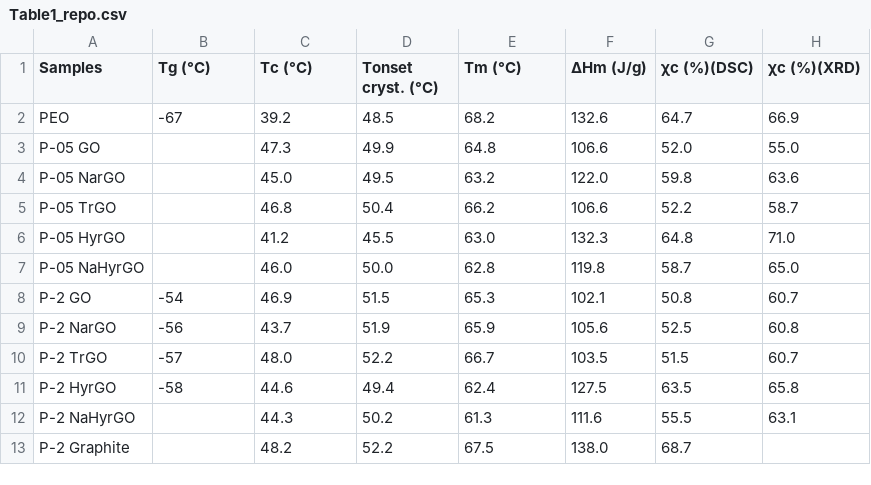
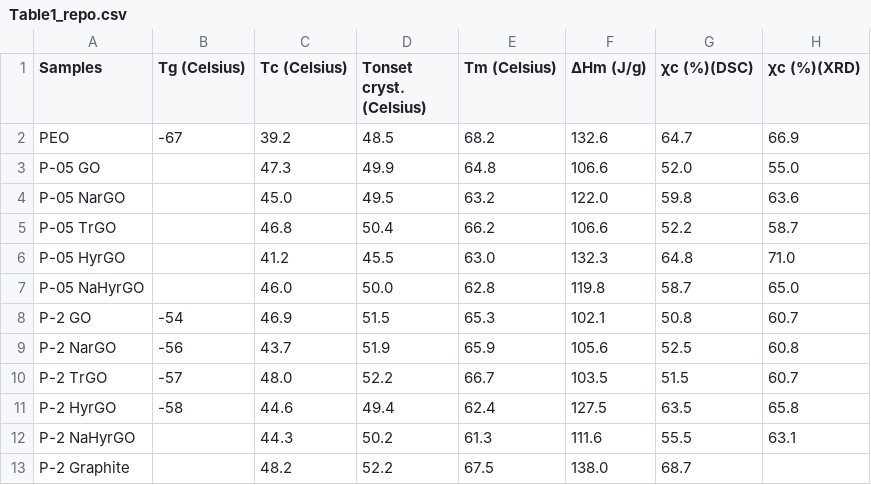
Before and after one commit to bingyinh/MRS2022_MaterialsMine_Tutorial, a CSV file: Table1_repo.csv, drawn as a sheet.

Commit message:
repo_data

```diff
--- a/Table1_repo.csv
+++ b/Table1_repo.csv
@@ -1,2 +1,2 @@
-Samples, Tg (°C), Tc (°C), Tonset cryst. (°C), Tm (°C),  ΔHm (J/g), χc (%)(DSC), χc (%)(XRD)
+Samples, Tg (Celsius), Tc (Celsius), Tonset cryst. (Celsius), Tm (Celsius),  ΔHm (J/g), χc (%)(DSC), χc (%)(XRD)
 PEO, -67, 39.2, 48.5, 68.2, 132.6, 64.7, 66.9
```
